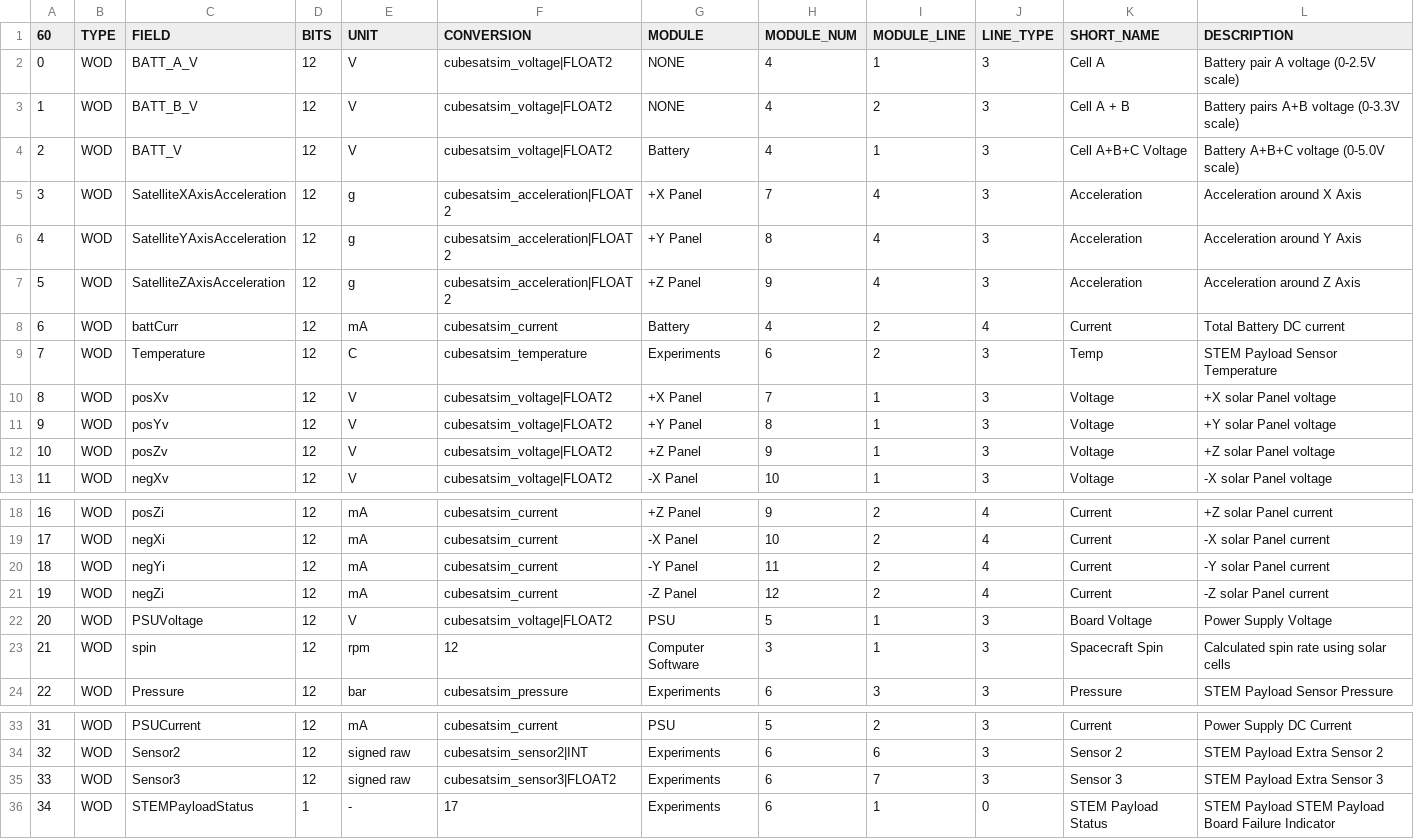
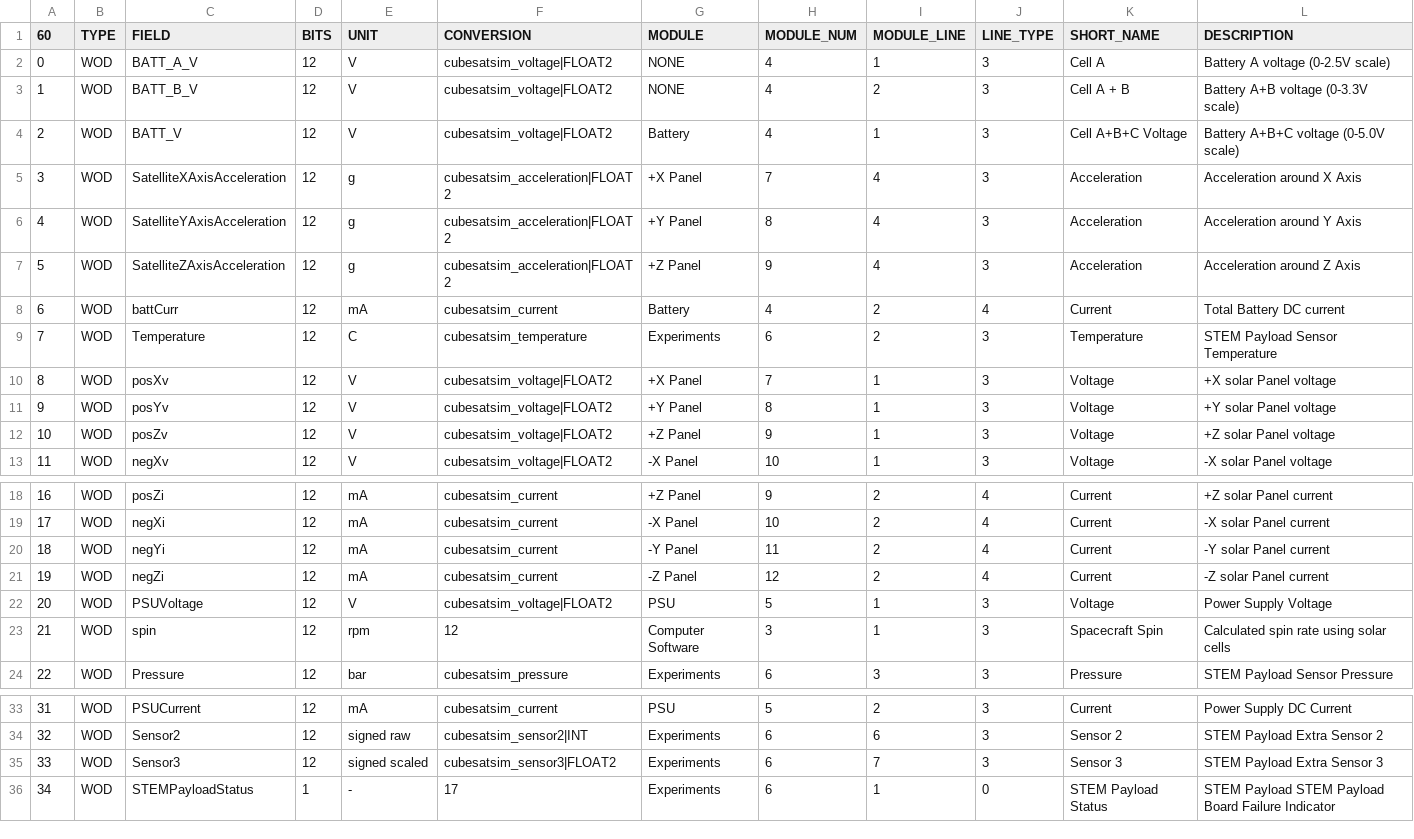
Before and after one commit to alanbjohnston/CubeSatSim, a CSV file: spacecraft/FoxTelem_1.09m/CubeSatSim_PSK_wodtelemetry.csv, drawn as a sheet; only a part is shown, gaps mark what is left out.

Commit message:
cleanup to align with rtt

```diff
--- a/spacecraft/FoxTelem_1.09m/CubeSatSim_PSK_wodtelemetry.csv
+++ b/spacecraft/FoxTelem_1.09m/CubeSatSim_PSK_wodtelemetry.csv
@@ -1,4 +1,4 @@
 60,TYPE,FIELD,BITS,UNIT,CONVERSION,MODULE,MODULE_NUM,MODULE_LINE,LINE_TYPE,SHORT_NAME,DESCRIPTION
-0,WOD,BATT_A_V,12,V,cubesatsim_voltage|FLOAT2,NONE,4,1,3,Cell A,Battery pair A voltage (0-2.5V scale)
-1,WOD,BATT_B_V,12,V,cubesatsim_voltage|FLOAT2,NONE,4,2,3,Cell A + B,Battery pairs A+B voltage (0-3.3V scale)
+0,WOD,BATT_A_V,12,V,cubesatsim_voltage|FLOAT2,NONE,4,1,3,Cell A,Battery A voltage (0-2.5V scale)
+1,WOD,BATT_B_V,12,V,cubesatsim_voltage|FLOAT2,NONE,4,2,3,Cell A + B,Battery A+B voltage (0-3.3V scale)
 2,WOD,BATT_V,12,V,cubesatsim_voltage|FLOAT2,Battery,4,1,3,Cell A+B+C Voltage,Battery A+B+C voltage (0-5.0V scale)
@@ -8,3 +8,3 @@
 6,WOD,battCurr,12,mA,cubesatsim_current,Battery,4,2,4,Current,Total Battery DC current
-7,WOD,Temperature,12,C,cubesatsim_temperature,Experiments,6,2,3,Temp,STEM Payload Sensor Temperature
+7,WOD,Temperature,12,C,cubesatsim_temperature,Experiments,6,2,3,Temperature,STEM Payload Sensor Temperature
 8,WOD,posXv,12,V,cubesatsim_voltage|FLOAT2,+X Panel,7,1,3,Voltage,+X solar Panel voltage
@@ -21,3 +21,3 @@
 19,WOD,negZi,12,mA,cubesatsim_current,-Z Panel,12,2,4,Current,-Z solar Panel current
-20,WOD,PSUVoltage,12,V,cubesatsim_voltage|FLOAT2,PSU,5,1,3,Board Voltage,Power Supply Voltage
+20,WOD,PSUVoltage,12,V,cubesatsim_voltage|FLOAT2,PSU,5,1,3,Voltage,Power Supply Voltage
 21,WOD,spin,12,rpm,12,Computer Software,3,1,3,Spacecraft Spin,Calculated spin rate using solar cells
@@ -34,3 +34,3 @@
 32,WOD,Sensor2,12,signed raw,cubesatsim_sensor2|INT,Experiments,6,6,3,Sensor 2,STEM Payload Extra Sensor 2
-33,WOD,Sensor3,12,signed raw,cubesatsim_sensor3|FLOAT2,Experiments,6,7,3,Sensor 3,STEM Payload Extra Sensor 3
+33,WOD,Sensor3,12,signed scaled,cubesatsim_sensor3|FLOAT2,Experiments,6,7,3,Sensor 3,STEM Payload Extra Sensor 3
 34,WOD,STEMPayloadStatus,1,-,17,Experiments,6,1,0,STEM Payload Status, STEM Payload STEM Payload Board Failure Indicator
```
